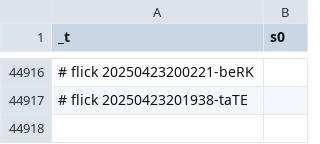
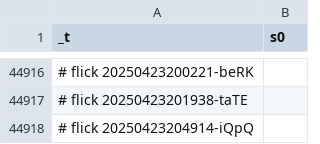
Before and after one commit to abikesa/manhattan, a CSV file: kitabo/ensi/testbin/test3/assets/csv/esrd_s0_overall.csv, drawn as a sheet; only a part is shown, gaps mark what is left out; the diff names each change by its address in the sheet, - before the commit and + after, or states it on an @@ line.

Commit message:
kitabo/ensi/testbin/test3/assets/csv/esrd_s0_overall.csv

```diff
--- a/kitabo/ensi/testbin/test3/assets/csv/esrd_s0_overall.csv
+++ b/kitabo/ensi/testbin/test3/assets/csv/esrd_s0_overall.csv
+row 44918: # flick 20250423204914-iQpQ
```
